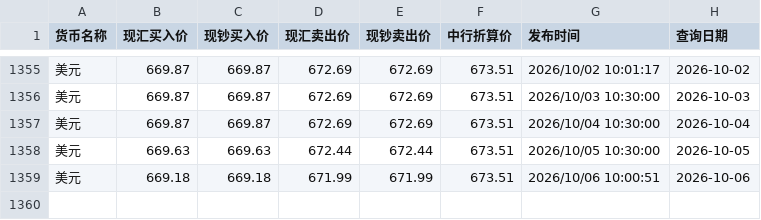
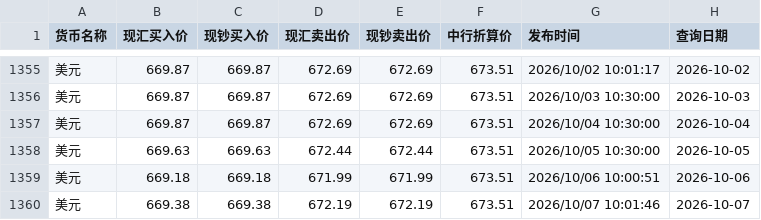
Before and after one commit to lzc0403/BOC-Exchange-Rate, a CSV file: boc_usd_cny.csv, drawn as a sheet; only a part is shown, gaps mark what is left out; the diff names each change by its address in the sheet, - before the commit and + after, or states it on an @@ line.

```diff
--- a/boc_usd_cny.csv
+++ b/boc_usd_cny.csv
+row 1360: 美元 | 669.38 | 669.38 | 672.19 | 672.19 | 673.51 | 2026/10/07 10:01:46 | 2026-10-07
```
Also changed, not shown: boc_hkd_cny.csv, site/boc_hkd_cny.csv, 1 other file.
